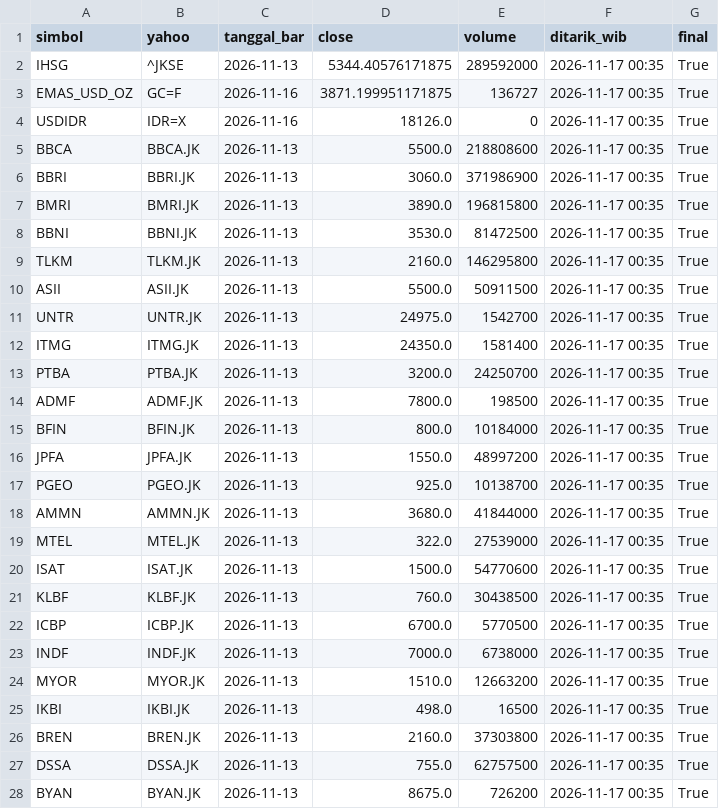
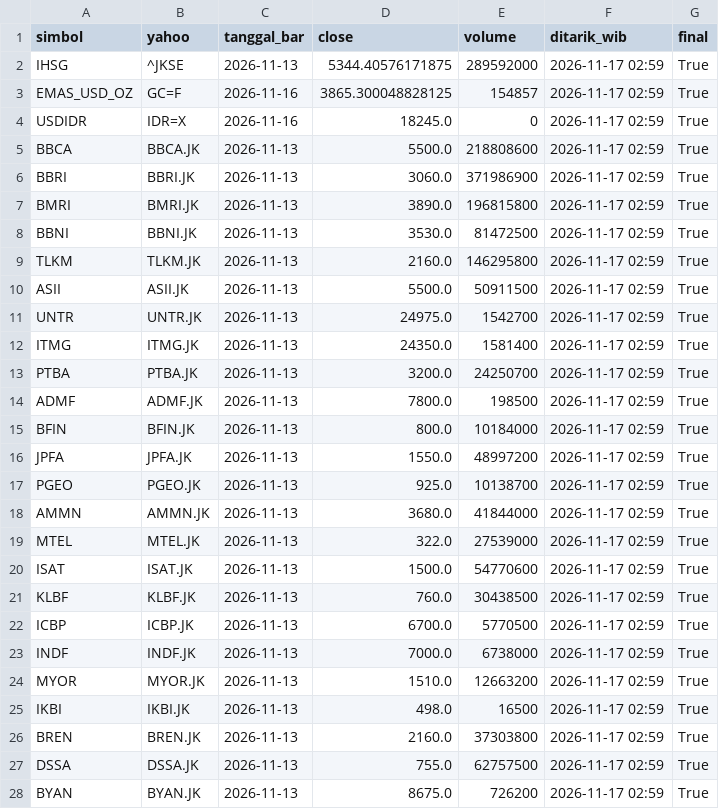
Before and after one commit to jurasoft26/pasar-modal-koh, a CSV file: data/_snapshot.csv, drawn as a sheet; only a part is shown; the diff covers the shown part only.

```diff
--- a/data/_snapshot.csv
+++ b/data/_snapshot.csv
@@ -1,28 +1,28 @@
 simbol,yahoo,tanggal_bar,close,volume,ditarik_wib,final
-IHSG,^JKSE,2026-11-13,5344.40576171875,289592000,2026-11-17 00:35,True
-EMAS_USD_OZ,GC=F,2026-11-16,3871.199951171875,136727,2026-11-17 00:35,True
-USDIDR,IDR=X,2026-11-16,18126.0,0,2026-11-17 00:35,True
-BBCA,BBCA.JK,2026-11-13,5500.0,218808600,2026-11-17 00:35,True
-BBRI,BBRI.JK,2026-11-13,3060.0,371986900,2026-11-17 00:35,True
-BMRI,BMRI.JK,2026-11-13,3890.0,196815800,2026-11-17 00:35,True
-BBNI,BBNI.JK,2026-11-13,3530.0,81472500,2026-11-17 00:35,True
-TLKM,TLKM.JK,2026-11-13,2160.0,146295800,2026-11-17 00:35,True
-ASII,ASII.JK,2026-11-13,5500.0,50911500,2026-11-17 00:35,True
-UNTR,UNTR.JK,2026-11-13,24975.0,1542700,2026-11-17 00:35,True
-ITMG,ITMG.JK,2026-11-13,24350.0,1581400,2026-11-17 00:35,True
-PTBA,PTBA.JK,2026-11-13,3200.0,24250700,2026-11-17 00:35,True
-ADMF,ADMF.JK,2026-11-13,7800.0,198500,2026-11-17 00:35,True
-BFIN,BFIN.JK,2026-11-13,800.0,10184000,2026-11-17 00:35,True
-JPFA,JPFA.JK,2026-11-13,1550.0,48997200,2026-11-17 00:35,True
-PGEO,PGEO.JK,2026-11-13,925.0,10138700,2026-11-17 00:35,True
-AMMN,AMMN.JK,2026-11-13,3680.0,41844000,2026-11-17 00:35,True
-MTEL,MTEL.JK,2026-11-13,322.0,27539000,2026-11-17 00:35,True
-ISAT,ISAT.JK,2026-11-13,1500.0,54770600,2026-11-17 00:35,True
-KLBF,KLBF.JK,2026-11-13,760.0,30438500,2026-11-17 00:35,True
-ICBP,ICBP.JK,2026-11-13,6700.0,5770500,2026-11-17 00:35,True
-INDF,INDF.JK,2026-11-13,7000.0,6738000,2026-11-17 00:35,True
-MYOR,MYOR.JK,2026-11-13,1510.0,12663200,2026-11-17 00:35,True
-IKBI,IKBI.JK,2026-11-13,498.0,16500,2026-11-17 00:35,True
-BREN,BREN.JK,2026-11-13,2160.0,37303800,2026-11-17 00:35,True
-DSSA,DSSA.JK,2026-11-13,755.0,62757500,2026-11-17 00:35,True
-BYAN,BYAN.JK,2026-11-13,8675.0,726200,2026-11-17 00:35,True
+IHSG,^JKSE,2026-11-13,5344.40576171875,289592000,2026-11-17 02:59,True
+EMAS_USD_OZ,GC=F,2026-11-16,3865.300048828125,154857,2026-11-17 02:59,True
+USDIDR,IDR=X,2026-11-16,18245.0,0,2026-11-17 02:59,True
+BBCA,BBCA.JK,2026-11-13,5500.0,218808600,2026-11-17 02:59,True
+BBRI,BBRI.JK,2026-11-13,3060.0,371986900,2026-11-17 02:59,True
+BMRI,BMRI.JK,2026-11-13,3890.0,196815800,2026-11-17 02:59,True
+BBNI,BBNI.JK,2026-11-13,3530.0,81472500,2026-11-17 02:59,True
+TLKM,TLKM.JK,2026-11-13,2160.0,146295800,2026-11-17 02:59,True
+ASII,ASII.JK,2026-11-13,5500.0,50911500,2026-11-17 02:59,True
+UNTR,UNTR.JK,2026-11-13,24975.0,1542700,2026-11-17 02:59,True
+ITMG,ITMG.JK,2026-11-13,24350.0,1581400,2026-11-17 02:59,True
+PTBA,PTBA.JK,2026-11-13,3200.0,24250700,2026-11-17 02:59,True
+ADMF,ADMF.JK,2026-11-13,7800.0,198500,2026-11-17 02:59,True
+BFIN,BFIN.JK,2026-11-13,800.0,10184000,2026-11-17 02:59,True
+JPFA,JPFA.JK,2026-11-13,1550.0,48997200,2026-11-17 02:59,True
+PGEO,PGEO.JK,2026-11-13,925.0,10138700,2026-11-17 02:59,True
+AMMN,AMMN.JK,2026-11-13,3680.0,41844000,2026-11-17 02:59,True
+MTEL,MTEL.JK,2026-11-13,322.0,27539000,2026-11-17 02:59,True
+ISAT,ISAT.JK,2026-11-13,1500.0,54770600,2026-11-17 02:59,True
+KLBF,KLBF.JK,2026-11-13,760.0,30438500,2026-11-17 02:59,True
+ICBP,ICBP.JK,2026-11-13,6700.0,5770500,2026-11-17 02:59,True
+INDF,INDF.JK,2026-11-13,7000.0,6738000,2026-11-17 02:59,True
+MYOR,MYOR.JK,2026-11-13,1510.0,12663200,2026-11-17 02:59,True
+IKBI,IKBI.JK,2026-11-13,498.0,16500,2026-11-17 02:59,True
+BREN,BREN.JK,2026-11-13,2160.0,37303800,2026-11-17 02:59,True
+DSSA,DSSA.JK,2026-11-13,755.0,62757500,2026-11-17 02:59,True
+BYAN,BYAN.JK,2026-11-13,8675.0,726200,2026-11-17 02:59,True
```
Also changed, not shown: 11 edited cells elsewhere in this file, data/EMAS_USD_OZ.csv, data/USDIDR.csv, 2 other files.
